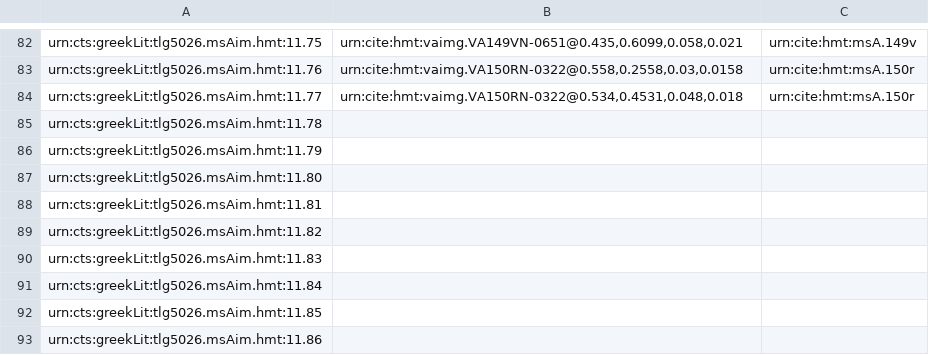
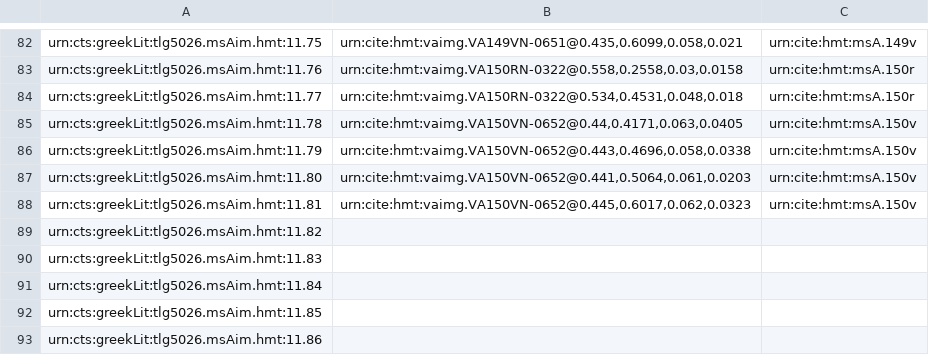
Before and after one commit to HCMID/closed-hmt-iliad11, a CSV file: Collections/data/venA-intermarginal.csv, drawn as a sheet; only a part is shown, gaps mark what is left out.

Commit message:
Update venA-intermarginal.csv

```diff
--- a/Collections/data/venA-intermarginal.csv
+++ b/Collections/data/venA-intermarginal.csv
@@ -84,6 +84,6 @@ urn:cts:greekLit:tlg5026.msAim.hmt:11.76,"urn:cite:hmt:vaimg.VA150RN-0322@0.558,
 urn:cts:greekLit:tlg5026.msAim.hmt:11.77,"urn:cite:hmt:vaimg.VA150RN-0322@0.534,0.4531,0.048,0.018",urn:cite:hmt:msA.150r
-urn:cts:greekLit:tlg5026.msAim.hmt:11.78,"",
-urn:cts:greekLit:tlg5026.msAim.hmt:11.79,"",
-urn:cts:greekLit:tlg5026.msAim.hmt:11.80,"",
-urn:cts:greekLit:tlg5026.msAim.hmt:11.81,"",
+urn:cts:greekLit:tlg5026.msAim.hmt:11.78,"urn:cite:hmt:vaimg.VA150VN-0652@0.44,0.4171,0.063,0.0405",urn:cite:hmt:msA.150v
+urn:cts:greekLit:tlg5026.msAim.hmt:11.79,"urn:cite:hmt:vaimg.VA150VN-0652@0.443,0.4696,0.058,0.0338",urn:cite:hmt:msA.150v
+urn:cts:greekLit:tlg5026.msAim.hmt:11.80,"urn:cite:hmt:vaimg.VA150VN-0652@0.441,0.5064,0.061,0.0203",urn:cite:hmt:msA.150v
+urn:cts:greekLit:tlg5026.msAim.hmt:11.81,"urn:cite:hmt:vaimg.VA150VN-0652@0.445,0.6017,0.062,0.0323",urn:cite:hmt:msA.150v
 urn:cts:greekLit:tlg5026.msAim.hmt:11.82,"",
```
